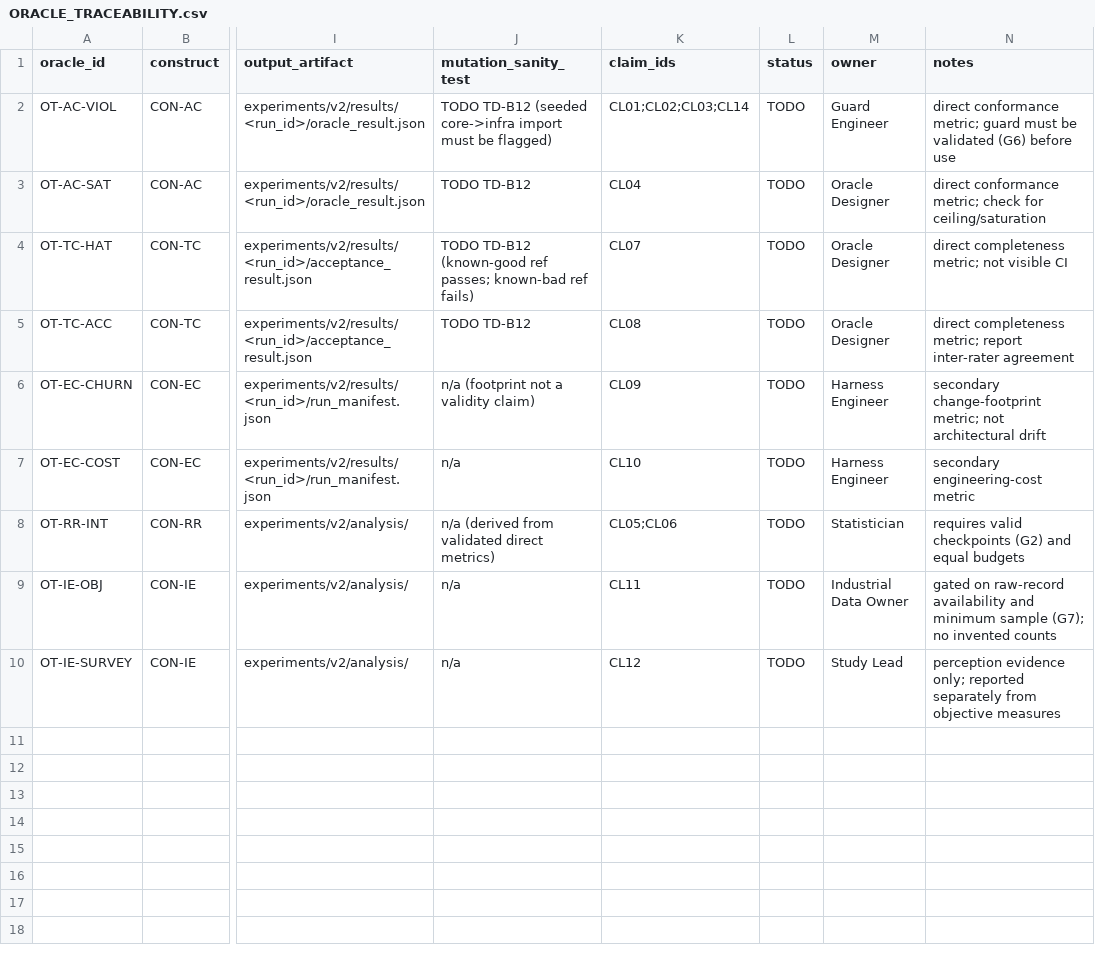
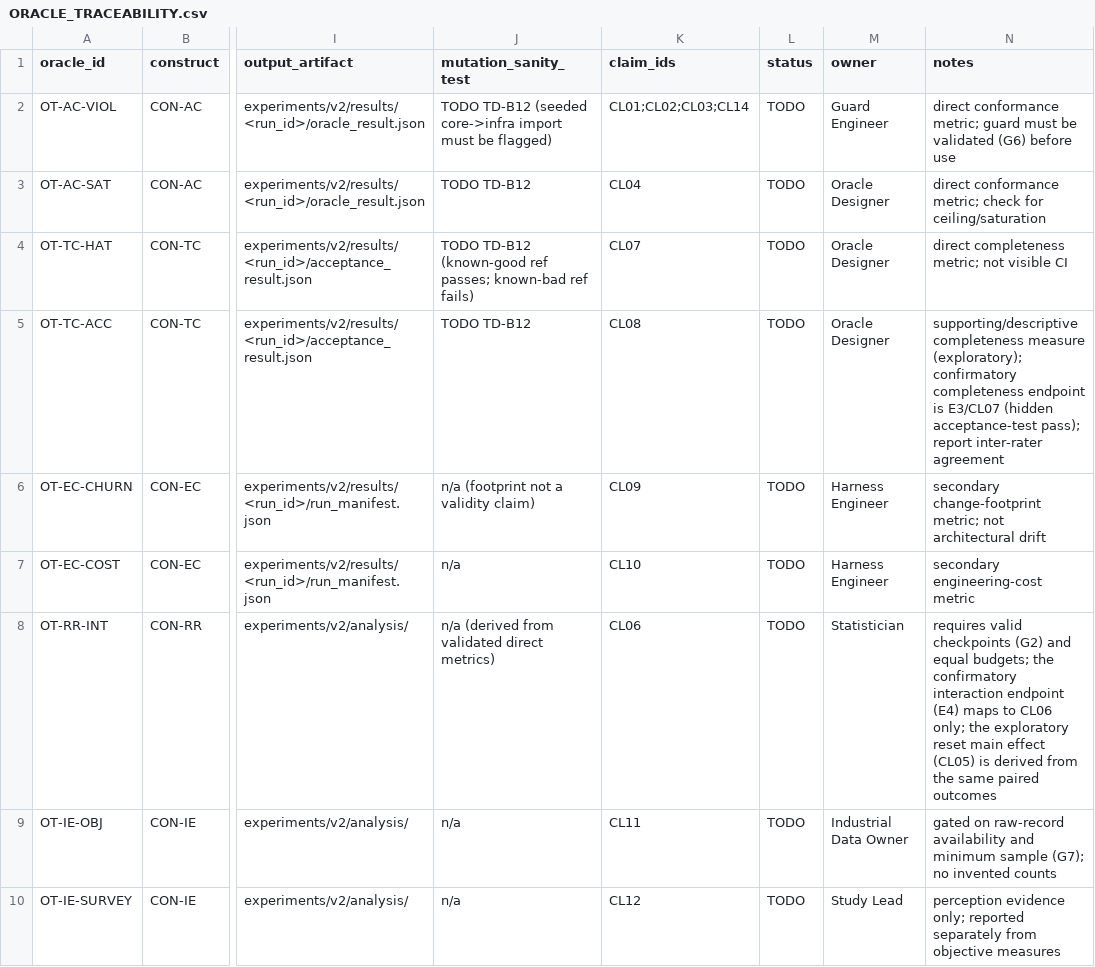
Before and after one commit to thakkarkeyur/afci-bench, a CSV file: docs/v2/ORACLE_TRACEABILITY.csv, drawn as a sheet; only a part is shown, gaps mark what is left out; the diff names each change by its address in the sheet, - before the commit and + after, or states it on an @@ line.

```diff
--- a/docs/v2/ORACLE_TRACEABILITY.csv
+++ b/docs/v2/ORACLE_TRACEABILITY.csv
-N5 (notes): direct completeness metric; report inter-rater…
+N5 (notes): supporting/descriptive completeness measure (exploratory); confirmatory completeness endpoint is E3/CL07 (hidden acceptance-test pass); report inter-rater…
-K8 (claim_ids): CL05;CL06
+K8 (claim_ids): CL06
-N8 (notes): …and equal budgets
+N8 (notes): …and equal budgets; the confirmatory interaction endpoint (E4) maps to CL06 only; the exploratory reset main effect (CL05) is derived from the same paired outcomes
```
Also changed, not shown: docs/v2/CLAIMS_CONSTRUCTS_METRICS.csv, docs/v2/RESET_CHECKPOINT_MATRIX.csv, 5 other files.
